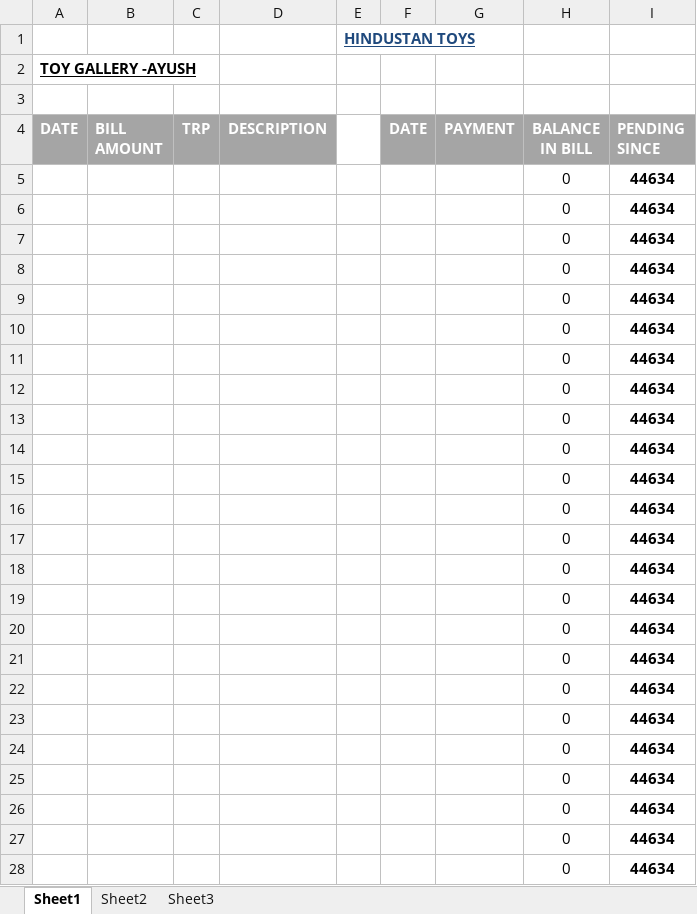
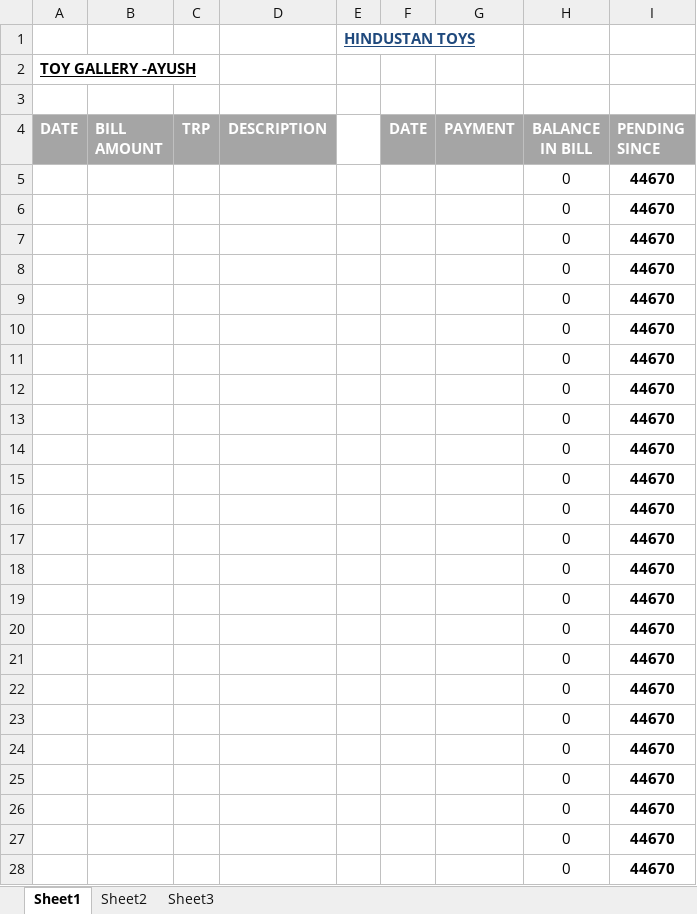
Before and after one commit to hunksammy/2084377289testbysam, an Excel workbook: IMPORTANT/AYUSH.xlsx, sheet Sheet1, drawn as a sheet; only a part is shown; values as stored, in another font and other column widths than the file's, no borders; conditional formats not drawn; the diff covers the shown part only; the diff names each change by its address in the sheet, - before the commit and + after, or states it on an @@ line.

```diff
--- a/IMPORTANT/AYUSH.xlsx (sheet Sheet1)
+++ b/IMPORTANT/AYUSH.xlsx (sheet Sheet1)
-I5:I28 (PENDING SINCE): 44634
+I5:I28 (PENDING SINCE): 44670
```
Also changed, not shown: 6 edited cells elsewhere in this sheet, IMPORTANT/KUMAR DELHI.xlsx, IMPORTANT/PP DELHI.xlsx, 38 other files.
